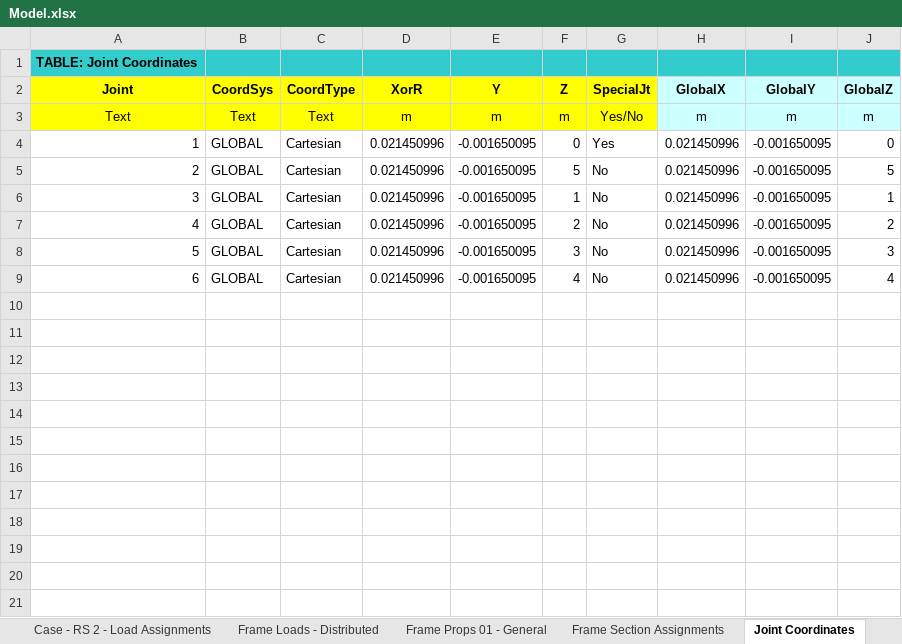
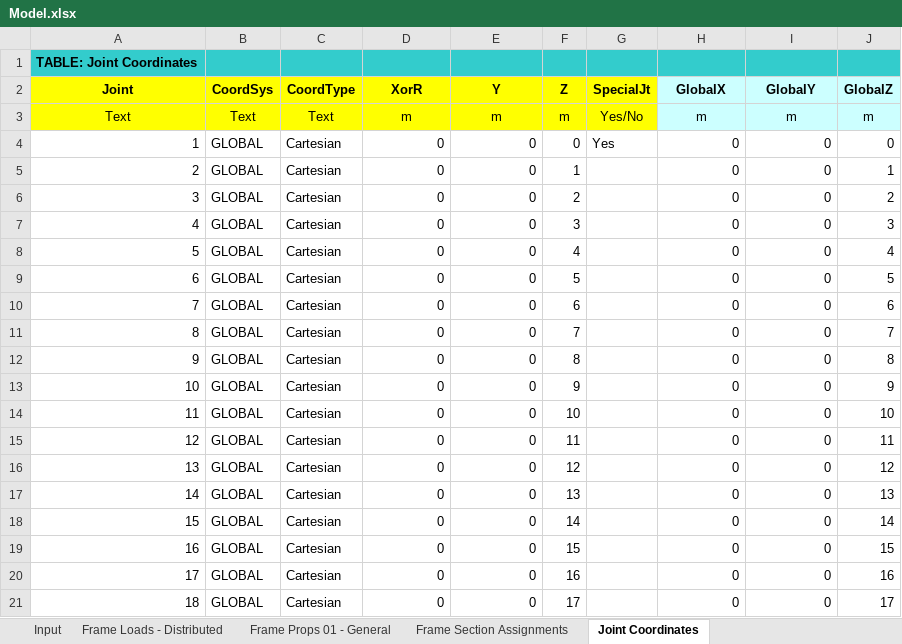
Before and after one commit to Applejan/steelTower, an Excel workbook: Model.xlsx, sheet Joint Coordinates, drawn as a sheet; only a part is shown; values as stored, in another font and other column widths than the file's, no borders; removed rows and columns are numbered as before the commit, all else as after; the diff covers the shown part only; the diff names each change by its address in the sheet, - before the commit and + after, or states it on an @@ line.

```diff
--- a/Model.xlsx (sheet Joint Coordinates)
+++ b/Model.xlsx (sheet Joint Coordinates)
@@ sheet tab hidden: Case - RS 2 - Load Assignments @@
-D4 (XorR): 0.021450996
+D4 (XorR): 0
-E4 (Y): -0.001650095
+E4 (Y): 0
-H4 (GlobalX): 0.021450996
+H4 (GlobalX): 0
-I4 (GlobalY): -0.001650095
+I4 (GlobalY): 0
-row 5: 2 | GLOBAL | Cartesian | 0.021450996 | -0.001650095 | 5 | No | 0.021450996 | -0.001650095 | 5
@@ column A (Joint) renumbered between rows 5 and 8 @@
-D5:D8 (XorR): 0.021450996
+D5:D8 (XorR): 0
-E5:E8 (Y): -0.001650095
+E5:E8 (Y): 0
-G5:G8 (SpecialJt): No
+G5:G8 (SpecialJt): (empty)
-H5:H8 (GlobalX): 0.021450996
+H5:H8 (GlobalX): 0
-I5:I8 (GlobalY): -0.001650095
+I5:I8 (GlobalY): 0
+row 9: 6 | GLOBAL | Cartesian | 0 | 0 | 5 |  | 0 | 0 | 5
+row 10: 7 | GLOBAL | Cartesian | 0 | 0 | 6 |  | 0 | 0 | 6
+row 11: 8 | GLOBAL | Cartesian | 0 | 0 | 7 |  | 0 | 0 | 7
+row 12: 9 | GLOBAL | Cartesian | 0 | 0 | 8 |  | 0 | 0 | 8
+row 13: 10 | GLOBAL | Cartesian | 0 | 0 | 9 |  | 0 | 0 | 9
+row 14: 11 | GLOBAL | Cartesian | 0 | 0 | 10 |  | 0 | 0 | 10
+row 15: 12 | GLOBAL | Cartesian | 0 | 0 | 11 |  | 0 | 0 | 11
+row 16: 13 | GLOBAL | Cartesian | 0 | 0 | 12 |  | 0 | 0 | 12
+row 17: 14 | GLOBAL | Cartesian | 0 | 0 | 13 |  | 0 | 0 | 13
+row 18: 15 | GLOBAL | Cartesian | 0 | 0 | 14 |  | 0 | 0 | 14
+row 19: 16 | GLOBAL | Cartesian | 0 | 0 | 15 |  | 0 | 0 | 15
+row 20: 17 | GLOBAL | Cartesian | 0 | 0 | 16 |  | 0 | 0 | 16
+row 21: 18 | GLOBAL | Cartesian | 0 | 0 | 17 |  | 0 | 0 | 17
```
Also changed, not shown: 18 added rows elsewhere in this sheet, sheet Frame Loads - Distributed, sheet Frame Props 01 - General, sheet Frame Section Assignments, other sheet tabs, 1 other file.
